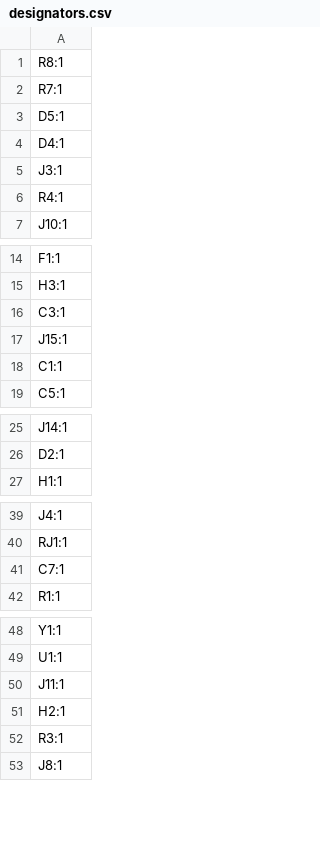
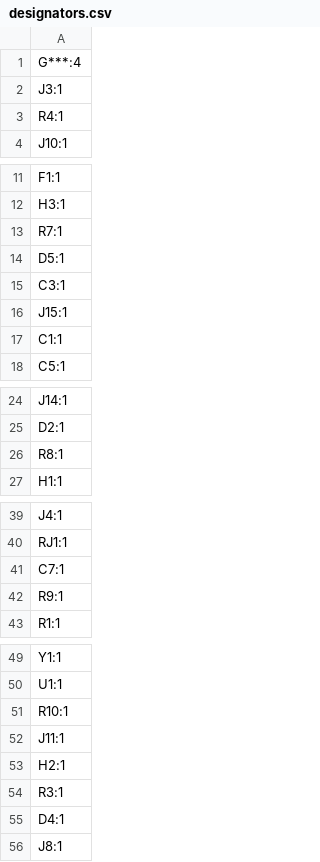
Before and after one commit to maciekish/warthogathome, a CSV file: PCBs/Slaves/Nano SFF Slave/production/designators.csv, drawn as a sheet; only a part is shown, gaps mark what is left out.

```diff
--- a/PCBs/Slaves/Nano SFF Slave/production/designators.csv
+++ b/PCBs/Slaves/Nano SFF Slave/production/designators.csv
@@ -1,5 +1,2 @@
-R8:1
-R7:1
-D5:1
-D4:1
+G***:4
 J3:1
@@ -15,2 +12,4 @@ F1:1
 H3:1
+R7:1
+D5:1
 C3:1
@@ -26,2 +25,3 @@ J14:1
 D2:1
+R8:1
 H1:1
@@ -41,2 +41,3 @@ RJ1:1
 C7:1
+R9:1
 R1:1
@@ -49,2 +50,3 @@ Y1:1
 U1:1
+R10:1
 J11:1
@@ -52,2 +54,3 @@ H2:1
 R3:1
+D4:1
 J8:1
```
Also changed, not shown: PCBs/Slaves/Nano SFF Slave/production/bom.csv, PCBs/Slaves/Nano SFF Slave/production/positions.csv, 4 other files.
